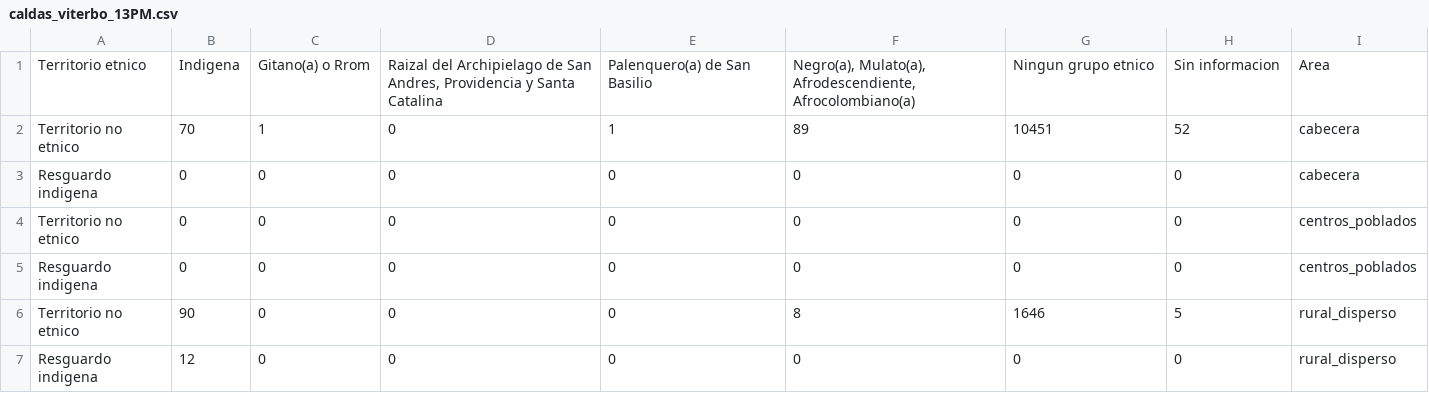
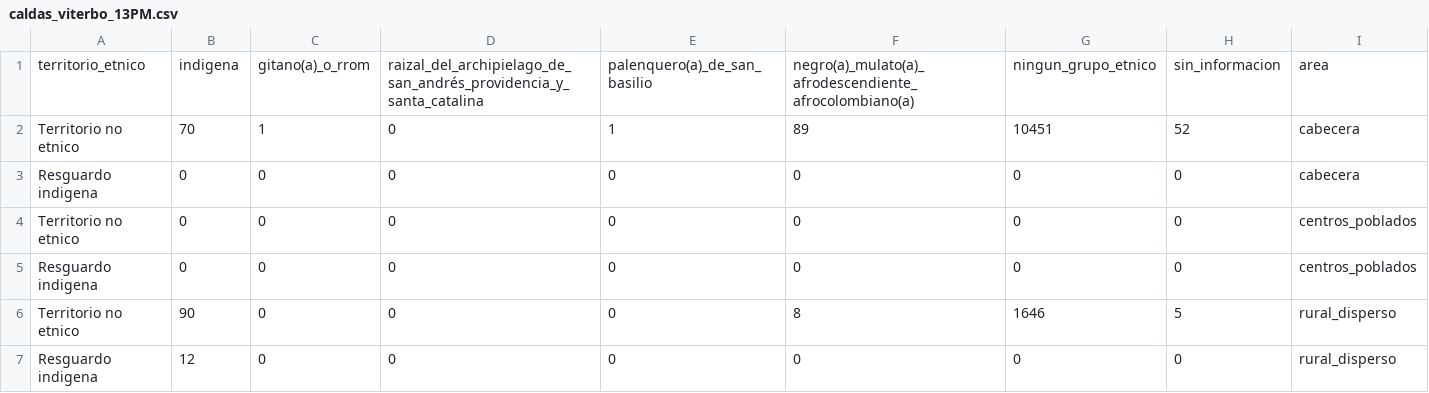
Before and after one commit to Schiavi13/Censo-Viterbo-Caldas-2018, a CSV file: Data/Datasets/caldas_viterbo_13PM.csv, drawn as a sheet.

```diff
--- a/Data/Datasets/caldas_viterbo_13PM.csv
+++ b/Data/Datasets/caldas_viterbo_13PM.csv
@@ -1,2 +1,2 @@
-Territorio etnico,Indigena,Gitano(a) o Rrom,"Raizal del Archipielago de San Andres, Providencia y Santa Catalina",Palenquero(a) de San Basilio,"Negro(a), Mulato(a), Afrodescendiente, Afrocolombiano(a)",Ningun grupo etnico,Sin informacion,Area
+territorio_etnico,indigena,gitano(a)_o_rrom,raizal_del_archipielago_de_san_andrés_providencia_y_santa_catalina,palenquero(a)_de_san_basilio,negro(a)_mulato(a)_afrodescendiente_afrocolombiano(a),ningun_grupo_etnico,sin_informacion,area
 Territorio no etnico,70,1,0,1,89,10451,52,cabecera
```
Also changed, not shown: Data/Datasets/caldas_viterbo_total_13PM.csv, 1 other file.
